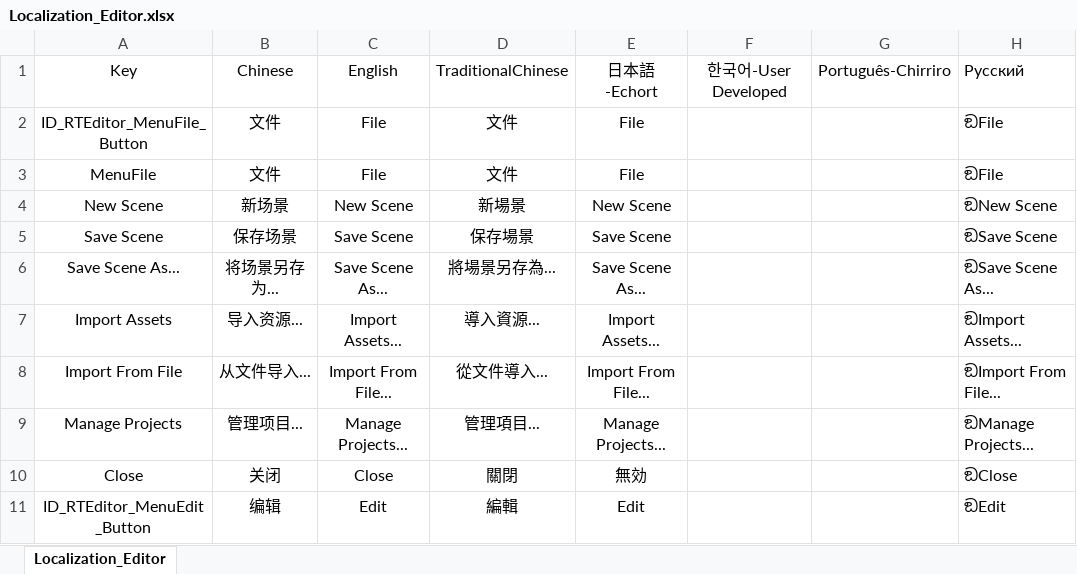
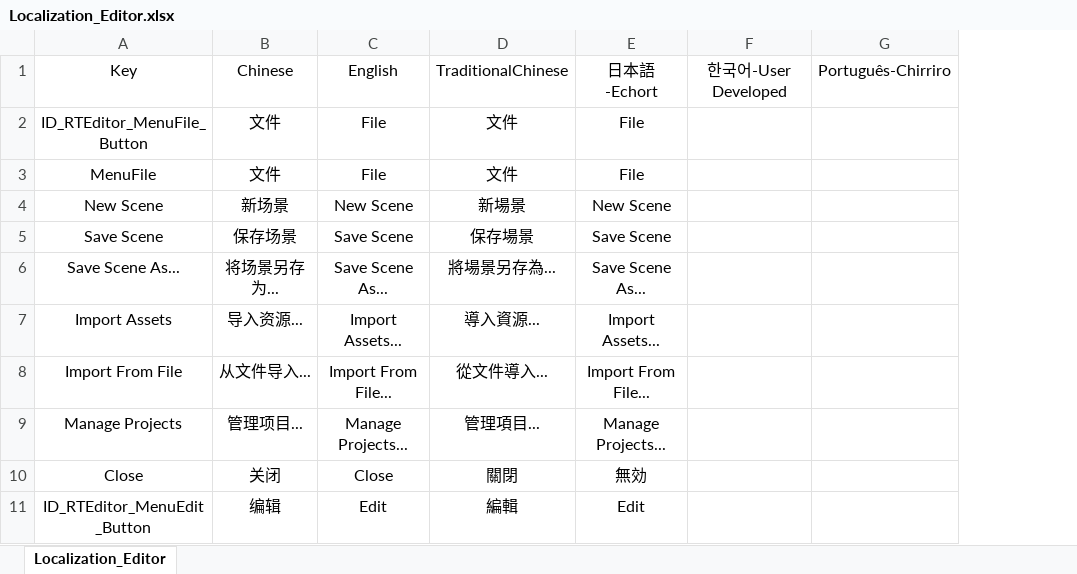
Before and after one commit to akhates98/Rupersonalization, an Excel workbook: EditorLocalization/Localization_Editor.xlsx, sheet Localization_Editor, drawn as a sheet; only a part is shown; values as stored, in another font and other column widths than the file's, no borders; the diff names each change by its address in the sheet, - before the commit and + after, or states it on an @@ line.

```diff
--- a/EditorLocalization/Localization_Editor.xlsx (sheet Localization_Editor)
+++ b/EditorLocalization/Localization_Editor.xlsx (sheet Localization_Editor)
-column H, rows 1-11: Русский | ඞFile | ඞFile | ඞNew Scene | ඞSave Scene | ඞSave Scene As... | ඞImport Assets... | ඞImport From File... | ඞManage Projects... | ඞClose | ඞEdit
```
Also changed, not shown: EditorLocalization/Localization_EditorConfigData.xlsx, GameModules/Localization_【测试】终北的追忆.xlsx, 41 other files.
